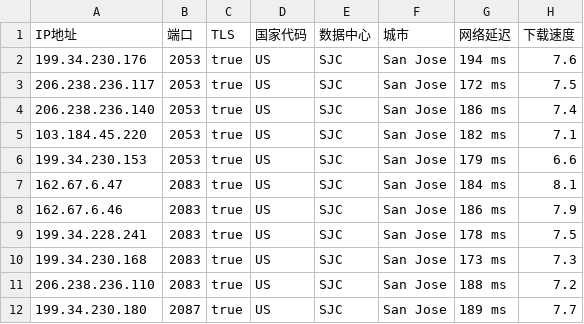
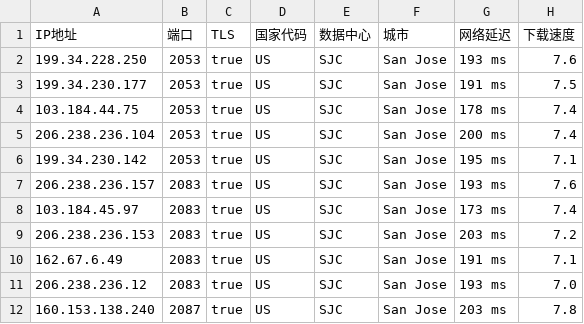
Before and after one commit to chuansuodiqiu/DownlodKV, a CSV file: US.csv, drawn as a sheet; only a part is shown; the diff covers the shown part only.

```diff
--- a/US.csv
+++ b/US.csv
@@ -1,12 +1,12 @@
 IP地址,端口,TLS,国家代码,数据中心,城市,网络延迟,下载速度
-199.34.230.176,2053,true,US,SJC,San Jose,194 ms,7.6
-206.238.236.117,2053,true,US,SJC,San Jose,172 ms,7.5
-206.238.236.140,2053,true,US,SJC,San Jose,186 ms,7.4
-103.184.45.220,2053,true,US,SJC,San Jose,182 ms,7.1
-199.34.230.153,2053,true,US,SJC,San Jose,179 ms,6.6
-162.67.6.47,2083,true,US,SJC,San Jose,184 ms,8.1
-162.67.6.46,2083,true,US,SJC,San Jose,186 ms,7.9
-199.34.228.241,2083,true,US,SJC,San Jose,178 ms,7.5
-199.34.230.168,2083,true,US,SJC,San Jose,173 ms,7.3
-206.238.236.110,2083,true,US,SJC,San Jose,188 ms,7.2
-199.34.230.180,2087,true,US,SJC,San Jose,189 ms,7.7
+199.34.228.250,2053,true,US,SJC,San Jose,193 ms,7.6
+199.34.230.177,2053,true,US,SJC,San Jose,191 ms,7.5
+103.184.44.75,2053,true,US,SJC,San Jose,178 ms,7.4
+206.238.236.104,2053,true,US,SJC,San Jose,200 ms,7.4
+199.34.230.142,2053,true,US,SJC,San Jose,195 ms,7.1
+206.238.236.157,2083,true,US,SJC,San Jose,193 ms,7.6
+103.184.45.97,2083,true,US,SJC,San Jose,173 ms,7.4
+206.238.236.153,2083,true,US,SJC,San Jose,203 ms,7.2
+162.67.6.49,2083,true,US,SJC,San Jose,191 ms,7.1
+206.238.236.12,2083,true,US,SJC,San Jose,193 ms,7.0
+160.153.138.240,2087,true,US,SJC,San Jose,203 ms,7.8
```
Also changed, not shown: 54 edited cells elsewhere in this file, EU.csv, 5 other files.
